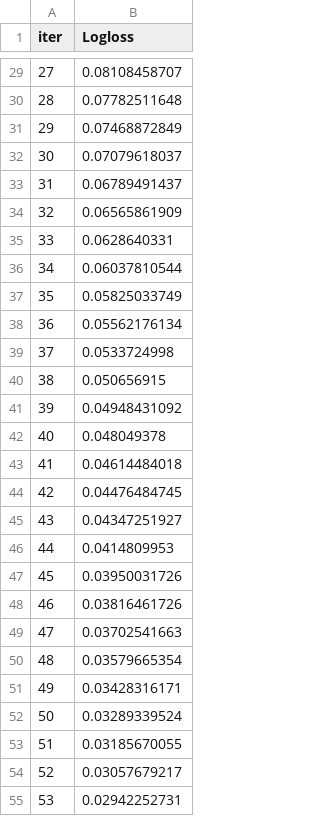
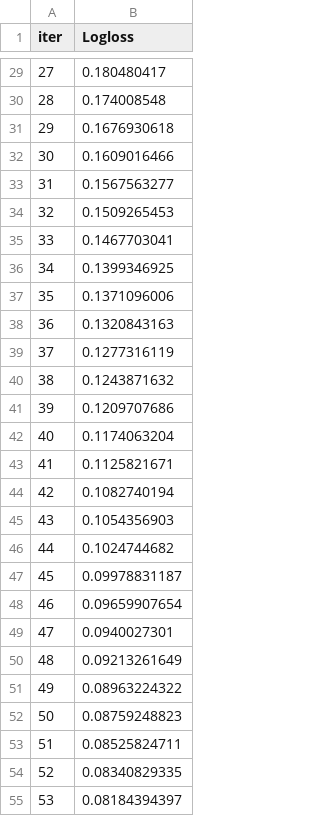
Before and after one commit to Jeremy891102/Clinical-Risk-Prediction-on-Small-Medical-Datasets, a TSV file: catboost_info/learn_error.tsv, drawn as a sheet; only a part is shown, gaps mark what is left out; the diff covers the shown part only.

```diff
--- a/catboost_info/learn_error.tsv
+++ b/catboost_info/learn_error.tsv
@@ -29,27 +29,27 @@ iter	Logloss
-27	0.08108458707
-28	0.07782511648
-29	0.07468872849
-30	0.07079618037
-31	0.06789491437
-32	0.06565861909
-33	0.0628640331
-34	0.06037810544
-35	0.05825033749
-36	0.05562176134
-37	0.0533724998
-38	0.050656915
-39	0.04948431092
-40	0.048049378
-41	0.04614484018
-42	0.04476484745
-43	0.04347251927
-44	0.0414809953
-45	0.03950031726
-46	0.03816461726
-47	0.03702541663
-48	0.03579665354
-49	0.03428316171
-50	0.03289339524
-51	0.03185670055
-52	0.03057679217
-53	0.02942252731
+27	0.180480417
+28	0.174008548
+29	0.1676930618
+30	0.1609016466
+31	0.1567563277
+32	0.1509265453
+33	0.1467703041
+34	0.1399346925
+35	0.1371096006
+36	0.1320843163
+37	0.1277316119
+38	0.1243871632
+39	0.1209707686
+40	0.1174063204
+41	0.1125821671
+42	0.1082740194
+43	0.1054356903
+44	0.1024744682
+45	0.09978831187
+46	0.09659907654
+47	0.0940027301
+48	0.09213261649
+49	0.08963224322
+50	0.08759248823
+51	0.08525824711
+52	0.08340829335
+53	0.08184394397
```
Also changed, not shown: 173 edited cells elsewhere in this file, catboost_info/time_left.tsv, 17 other files.
